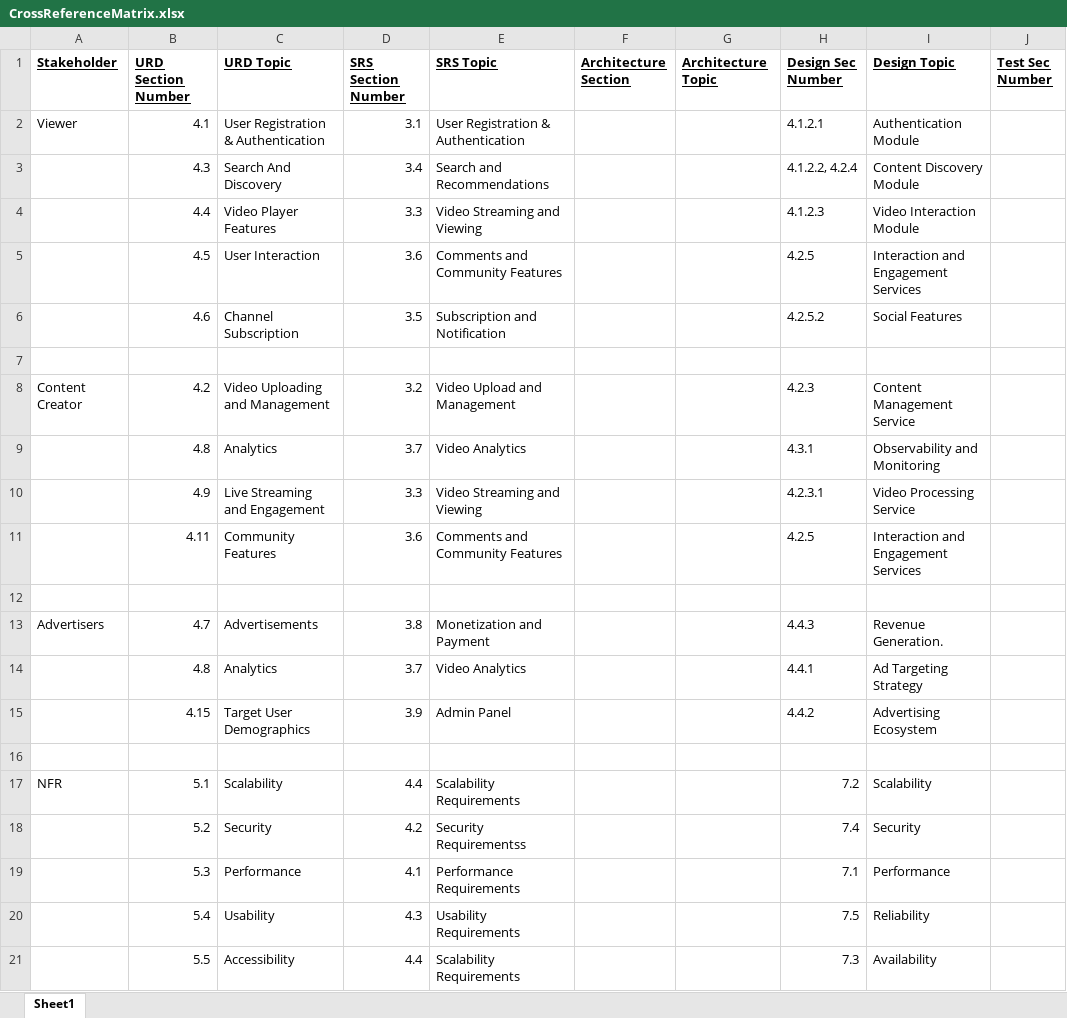
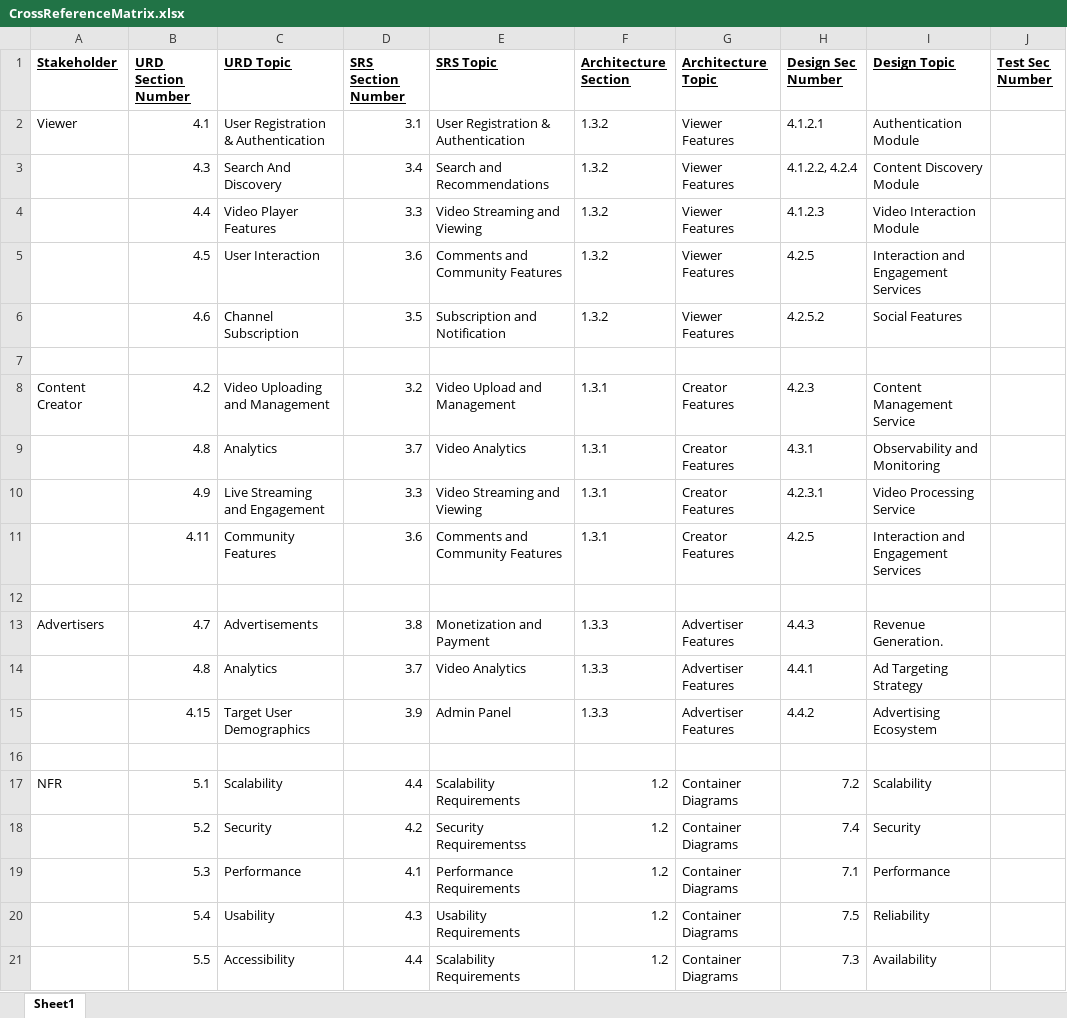
Before and after one commit to IIITLucknowSWEngg/CSAICSABTeam007, an Excel workbook: CrossReferenceMatrix.xlsx, sheet Sheet1, drawn as a sheet; only a part is shown; values as stored, in another font and other column widths than the file's, no borders; the diff names each change by its address in the sheet, - before the commit and + after, or states it on an @@ line.

Commit message:
Added architecture subsections to the cfm.

```diff
--- a/CrossReferenceMatrix.xlsx (sheet Sheet1)
+++ b/CrossReferenceMatrix.xlsx (sheet Sheet1)
-F2:F6 (Architecture Section): (empty)
+F2:F6 (Architecture Section): 1.3.2
-G2:G6 (Architecture Topic): (empty)
+G2:G6 (Architecture Topic): Viewer Features
-F8:F11 (Architecture Section): (empty)
+F8:F11 (Architecture Section): 1.3.1
-G8:G11 (Architecture Topic): (empty)
+G8:G11 (Architecture Topic): Creator Features
-F13:F15 (Architecture Section): (empty)
+F13:F15 (Architecture Section): 1.3.3
-G13:G15 (Architecture Topic): (empty)
+G13:G15 (Architecture Topic): Advertiser Features
-F17:F21 (Architecture Section): (empty)
+F17:F21 (Architecture Section): 1.2
-G17:G21 (Architecture Topic): (empty)
+G17:G21 (Architecture Topic): Container Diagrams
```
